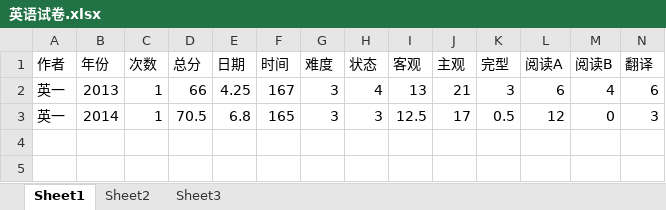
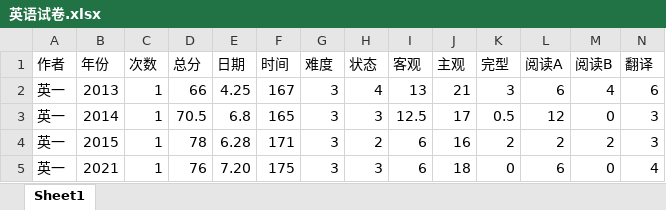
Before and after one commit to virtualxiaoman/kaoyan, an Excel workbook: data/英语试卷.xlsx, sheet Sheet1, drawn as a sheet; only a part is shown; values as stored, in another font and other column widths than the file's, no cell formats; rows hold the shown columns only; the diff names each change by its address in the sheet, - before the commit and + after, or states it on an @@ line.

```diff
--- a/data/英语试卷.xlsx (sheet Sheet1)
+++ b/data/英语试卷.xlsx (sheet Sheet1)
-sheet tab: Sheet2
-sheet tab: Sheet3
+row 4: 英一 | 2015 | 1 | 78 | 6.28 | 171 | 3 | 2 | 6 | 16 | 2 | 2 | 2 | 3
+row 5: 英一 | 2021 | 1 | 76 | 7.20 | 175 | 3 | 3 | 6 | 18 | 0 | 6 | 0 | 4
```
Also changed, not shown: cell formats, data/xlsx/P-学习时长-cs2025.xlsx, data/xlsx/P-学习时长-总2025.xlsx, 49 other files.
